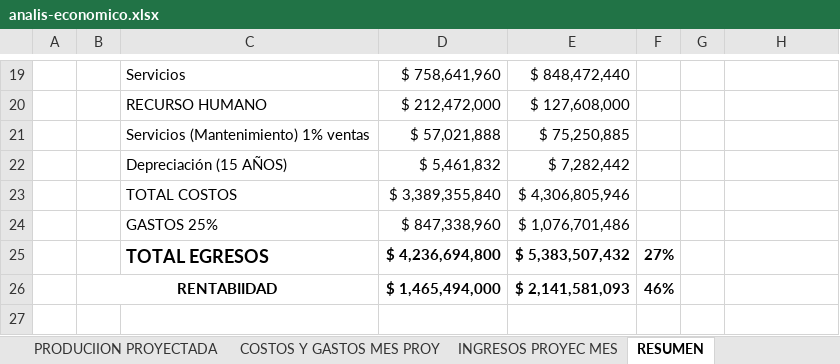
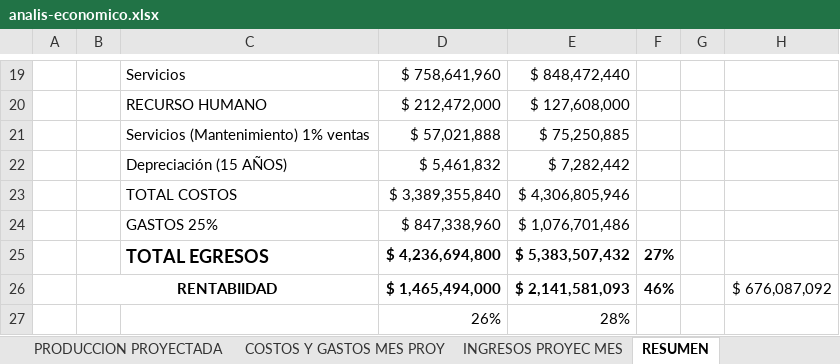
Before and after one commit to juflunaca/Tile-Tech, an Excel workbook: anexos/analis-economico.xlsx, sheet RESUMEN, drawn as a sheet; only a part is shown, gaps mark what is left out; values as stored, in another font and other column widths than the file's, no borders; the diff names each change by its address in the sheet, - before the commit and + after, or states it on an @@ line.

```diff
--- a/anexos/analis-economico.xlsx (sheet RESUMEN)
+++ b/anexos/analis-economico.xlsx (sheet RESUMEN)
-sheet tab: PRODUCIION PROYECTADA
+sheet tab: PRODUCCION PROYECTADA
-H26: (empty)
+H26: $ 676,087,092
+row 27:  |  |  | 26% | 28%
```
Also changed, not shown: sheet COSTOS Y GASTOS ACTUAL MES, sheet PROPUESTA, sheet INGRESOS ACTUALES MES, sheet PRODUCCION ACTUAL, other sheet tabs, formulas that keep their value.
